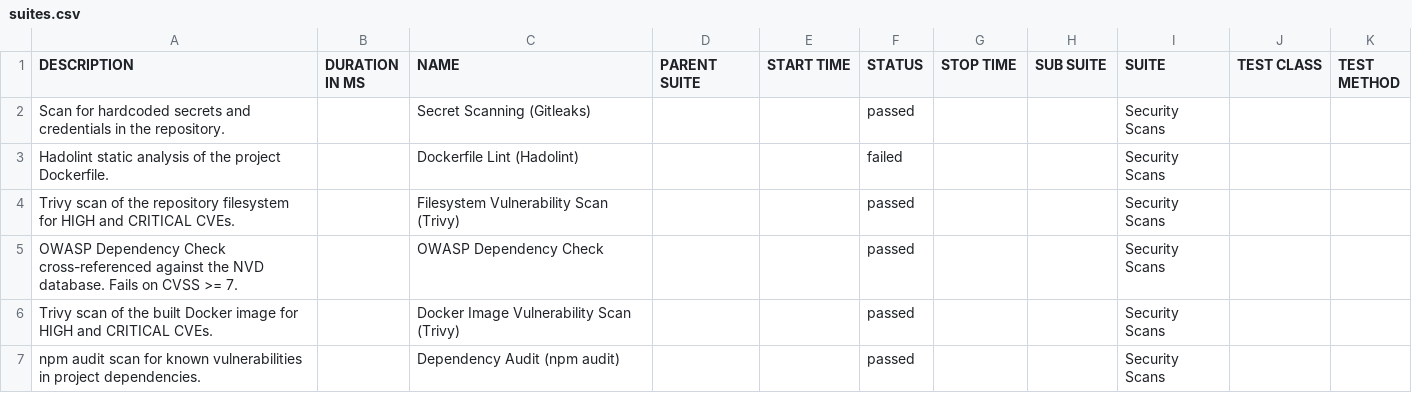
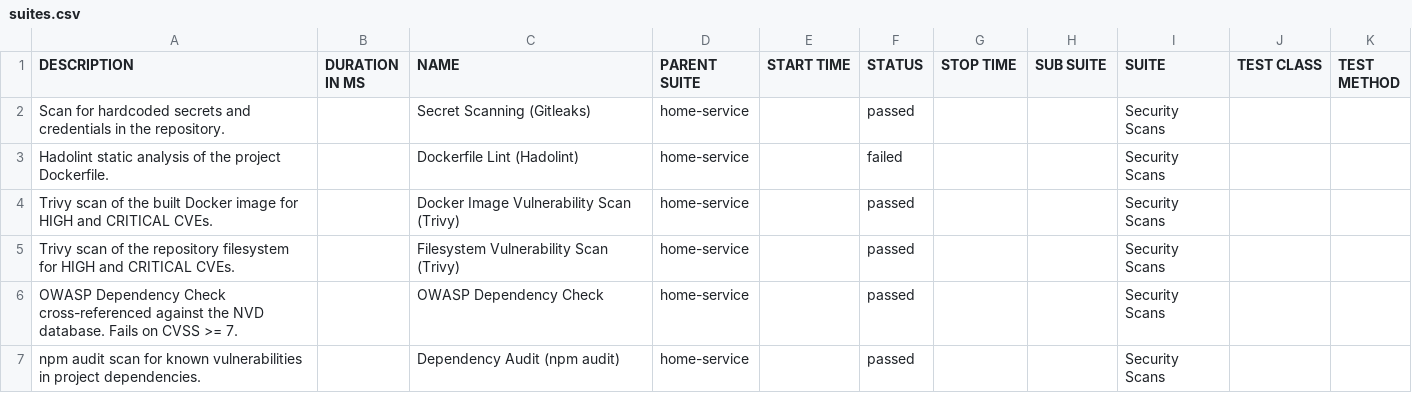
Before and after one commit to Godfrey22152/MICROSERVICE-PDF-LABS, a CSV file: 80/data/suites.csv, drawn as a sheet.

```diff
--- a/80/data/suites.csv
+++ b/80/data/suites.csv
@@ -1,7 +1,7 @@
 "DESCRIPTION","DURATION IN MS","NAME","PARENT SUITE","START TIME","STATUS","STOP TIME","SUB SUITE","SUITE","TEST CLASS","TEST METHOD"
-"Scan for hardcoded secrets and credentials in the repository.","","Secret Scanning (Gitleaks)","","","passed","","","Security Scans","",""
-"Hadolint static analysis of the project Dockerfile.","","Dockerfile Lint (Hadolint)","","","failed","","","Security Scans","",""
-"Trivy scan of the repository filesystem for HIGH and CRITICAL CVEs.","","Filesystem Vulnerability Scan (Trivy)","","","passed","","","Security Scans","",""
-"OWASP Dependency Check cross-referenced against the NVD database. Fails on CVSS >= 7.","","OWASP Dependency Check","","","passed","","","Security Scans","",""
-"Trivy scan of the built Docker image for HIGH and CRITICAL CVEs.","","Docker Image Vulnerability Scan (Trivy)","","","passed","","","Security Scans","",""
-"npm audit scan for known vulnerabilities in project dependencies.","","Dependency Audit (npm audit)","","","passed","","","Security Scans","",""
+"Scan for hardcoded secrets and credentials in the repository.","","Secret Scanning (Gitleaks)","home-service","","passed","","","Security Scans","",""
+"Hadolint static analysis of the project Dockerfile.","","Dockerfile Lint (Hadolint)","home-service","","failed","","","Security Scans","",""
+"Trivy scan of the built Docker image for HIGH and CRITICAL CVEs.","","Docker Image Vulnerability Scan (Trivy)","home-service","","passed","","","Security Scans","",""
+"Trivy scan of the repository filesystem for HIGH and CRITICAL CVEs.","","Filesystem Vulnerability Scan (Trivy)","home-service","","passed","","","Security Scans","",""
+"OWASP Dependency Check cross-referenced against the NVD database. Fails on CVSS >= 7.","","OWASP Dependency Check","home-service","","passed","","","Security Scans","",""
+"npm audit scan for known vulnerabilities in project dependencies.","","Dependency Audit (npm audit)","home-service","","passed","","","Security Scans","",""
```
Also changed, not shown: 80/data/behaviors.csv, 33 other files.
